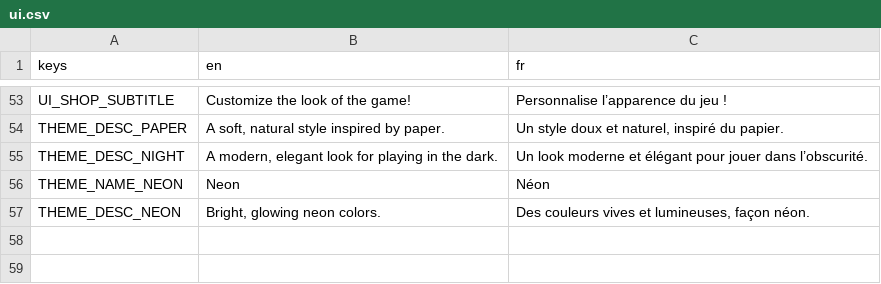
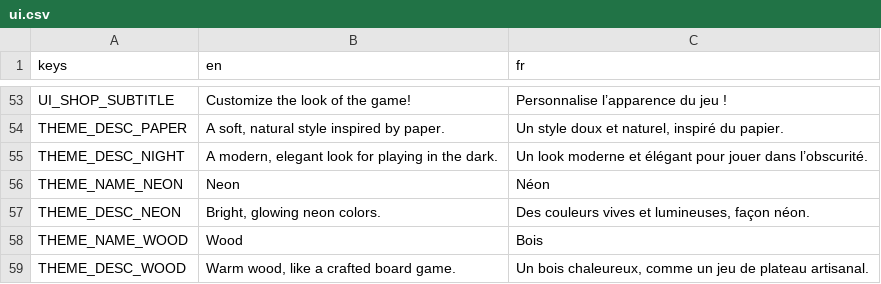
Before and after one commit to bpinto03/Doppel, a CSV file: assets/translations/ui.csv, drawn as a sheet; only a part is shown, gaps mark what is left out.

Commit message:
feat: add Wood shop theme
Wood joins the catalog after Neon at 500 coins (provisional) with its
palette, background and mockups. Tile colors come from the Wood color
sheet; 4, 32, 128 and 2048 are lightened so their values keep 4.5:1,
and every tile is outlined against the brown board at the usual 3:1.
A brown ring frames each shop preview while it keeps its own colors.

A palette may now draw a grain overlay over its opaque interface boxes,
board frame, empty cells and tiles, make empty cells hollow, and engrave
the HUD icons and titles. Every field is optional and off by default, so
Paper, Night and Neon do not change. Wood uses all of them, and every
text keeps 4.5:1 on the darkest and lightest grain. The grain costs 42
more draw calls on a full board in Compatibility. Decision record 0009
lists the measured gaps, the close pairs and what is not reproduced.

```diff
--- a/assets/translations/ui.csv
+++ b/assets/translations/ui.csv
@@ -57 +57,3 @@ THEME_NAME_NEON,Neon,Néon
 THEME_DESC_NEON,"Bright, glowing neon colors.","Des couleurs vives et lumineuses, façon néon."
+THEME_NAME_WOOD,Wood,Bois
+THEME_DESC_WOOD,"Warm wood, like a crafted board game.","Un bois chaleureux, comme un jeu de plateau artisanal."
```
Also changed, not shown: 39 other files.
